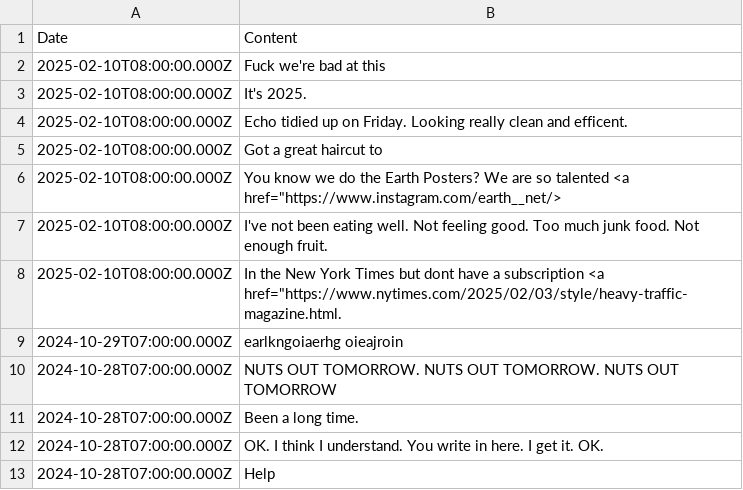
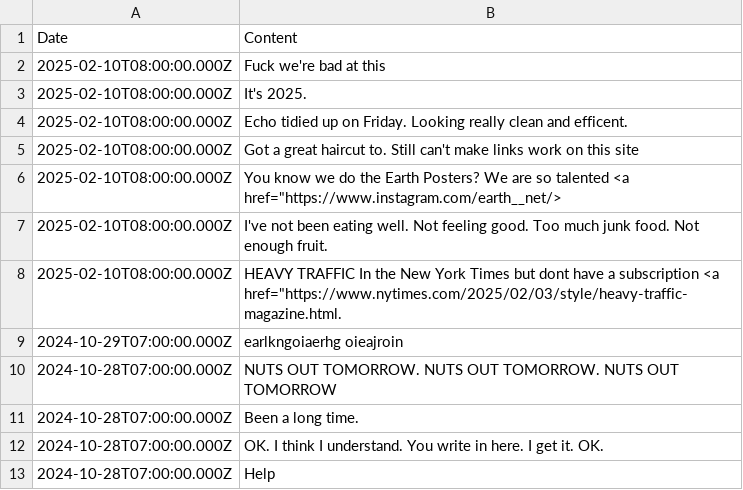
Before and after one commit to aaiiintt/food_new_site, a CSV file: data/news.csv, drawn as a sheet; only a part is shown.

Commit message:
Update news.csv

```diff
--- a/data/news.csv
+++ b/data/news.csv
@@ -4,6 +4,6 @@
 "2025-02-10T08:00:00.000Z","Echo tidied up on Friday. Looking really clean and efficent. "
-"2025-02-10T08:00:00.000Z","Got a great haircut to"
+"2025-02-10T08:00:00.000Z","Got a great haircut to. Still can't make links work on this site"
 "2025-02-10T08:00:00.000Z","You know we do the Earth Posters? We are so talented <a href=""https://www.instagram.com/earth__net/>"
 "2025-02-10T08:00:00.000Z","I've not been eating well. Not feeling good. Too much junk food. Not enough fruit. "
-"2025-02-10T08:00:00.000Z","In the New York Times but dont have a subscription <a href=""https://www.nytimes.com/2025/02/03/style/heavy-traffic-magazine.html."
+"2025-02-10T08:00:00.000Z","HEAVY TRAFFIC In the New York Times but dont have a subscription <a href=""https://www.nytimes.com/2025/02/03/style/heavy-traffic-magazine.html."
 "2024-10-29T07:00:00.000Z","earlkngoiaerhg oieajroin"
```
